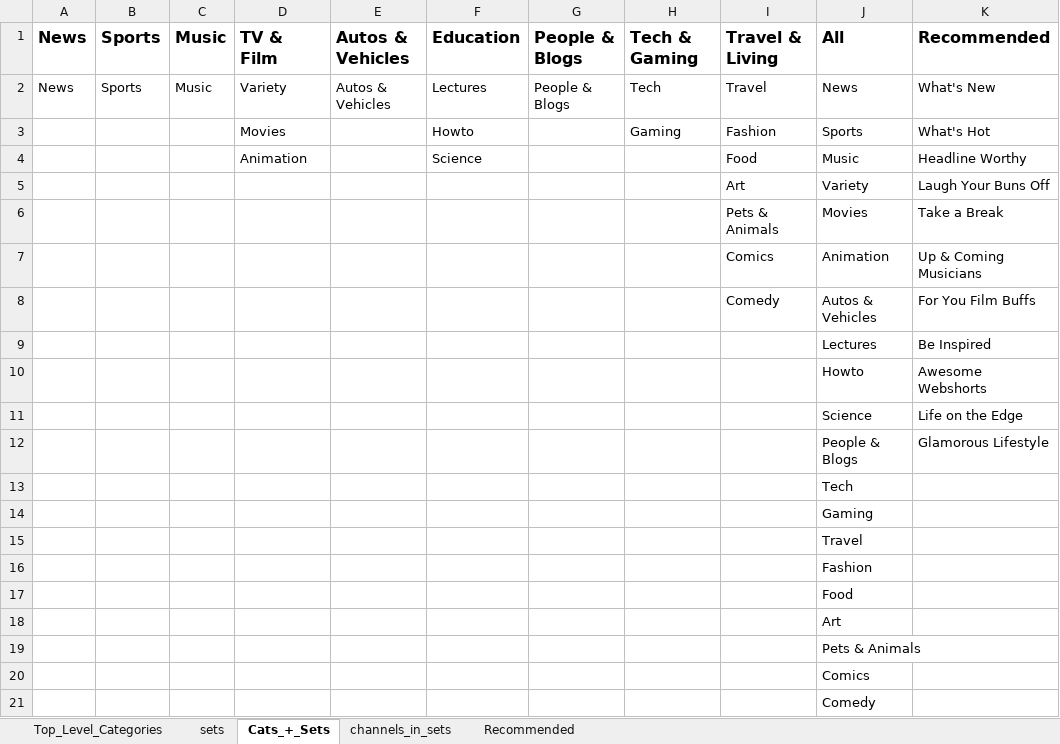
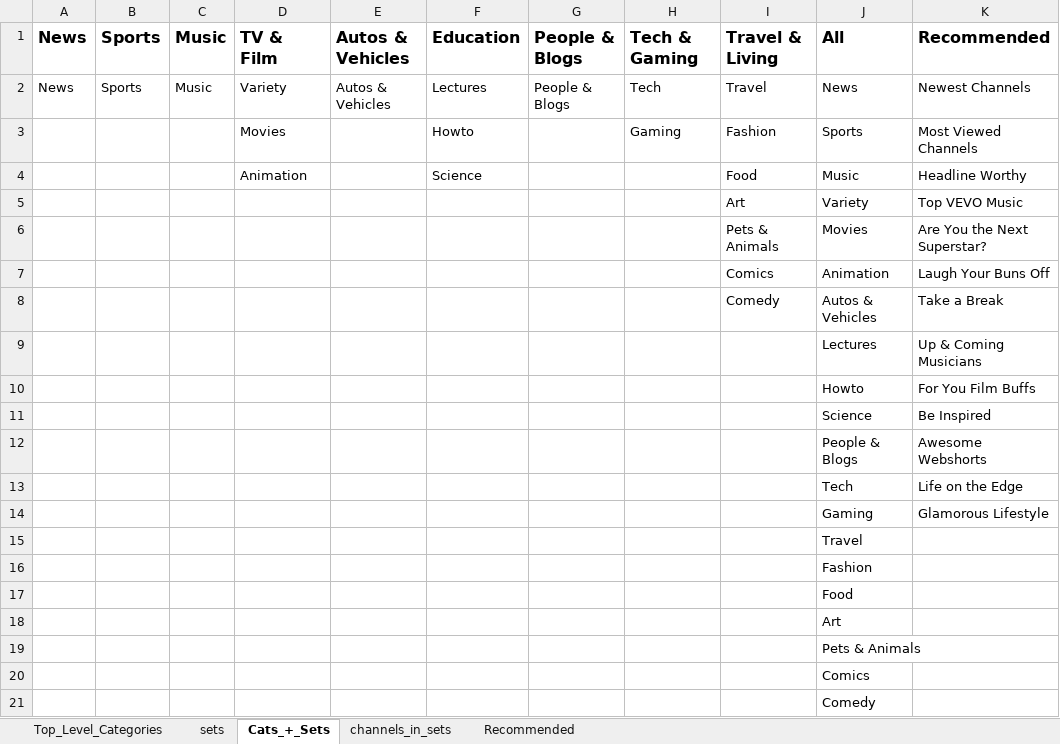
Before and after one commit to 9X9NETWORK/nnvmso, an Excel workbook: war/WEB-INF/views/admin/ESets.xlsx, sheet Cats_+_Sets, drawn as a sheet; values as stored, in another font and other column widths than the file's, no borders; the diff names each change by its address in the sheet, - before the commit and + after, or states it on an @@ line.

```diff
--- a/war/WEB-INF/views/admin/ESets.xlsx (sheet Cats_+_Sets)
+++ b/war/WEB-INF/views/admin/ESets.xlsx (sheet Cats_+_Sets)
-K2: What's New
+K2: Newest Channels
-K3: What's Hot
+K3: Most Viewed Channels
-K5: Laugh Your Buns Off
+K5: Top VEVO Music
-K6: Take a Break
+K6: Are You the Next Superstar?
-K7: Up & Coming Musicians
+K7: Laugh Your Buns Off
-K8: For You Film Buffs
+K8: Take a Break
-K9: Be Inspired
+K9: Up & Coming Musicians
-K10: Awesome Webshorts
+K10: For You Film Buffs
-K11: Life on the Edge
+K11: Be Inspired
-K12: Glamorous Lifestyle
+K12: Awesome Webshorts
-K13: (empty)
+K13: Life on the Edge
-K14: (empty)
+K14: Glamorous Lifestyle
```
Also changed, not shown: sheet channels_in_sets, sheet sets, sheet Recommended, war/WEB-INF/views/admin/CSets.xlsx, 10 other files.
